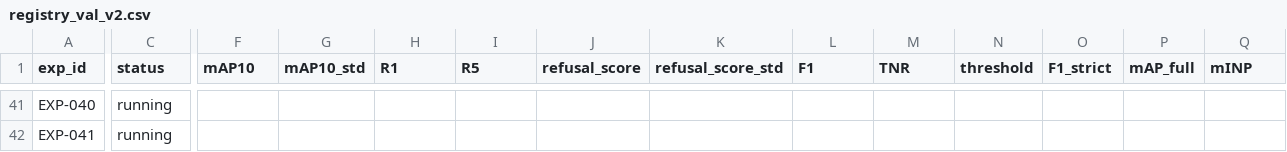
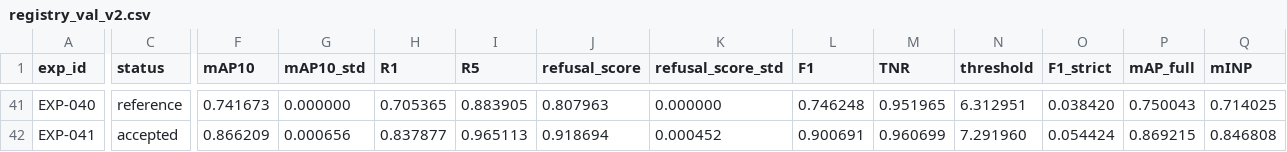
Before and after one commit to chrizantona/yslfalcon, a CSV file: experiments/registry_val_v2.csv, drawn as a sheet; only a part is shown, gaps mark what is left out; the diff covers the shown part only; the diff names each change by its address in the sheet, - before the commit and + after, or states it on an @@ line.

Commit message:
Record EXP-038…043: SigLIP 2 chain reaches 0.886 mAP@10 with its soup, VehicleID pretraining shows no gain
- EXP-040 SigLIP 2 pretraining on VERI-Wild scores 0.742 on fold 0 without our data (reference)
- EXP-041 fine-tune from it 0.866 (+0.009 over EXP-032), EXP-042 with ArcFace and imprinting 0.883 (+0.017, CI [+0.008, +0.028])
- EXP-043 soup of EXP-042 seeds 0.886, refusal score 0.914, fp16 quality unchanged, 18.7 ms / 409 FPS on H200: best candidate
- EXP-038/039 VehicleID proxy on ViT-B/16: 0.764 vs 0.767 for EXP-010, CI [-0.019, +0.011], inconclusive

```diff
--- a/experiments/registry_val_v2.csv
+++ b/experiments/registry_val_v2.csv
-C41 (status): running
+C41 (status): reference
-F41 (mAP10): (empty)
+F41 (mAP10): 0.741673
-G41 (mAP10_std): (empty)
+G41 (mAP10_std): 0.000000
-H41 (R1): (empty)
+H41 (R1): 0.705365
-I41 (R5): (empty)
+I41 (R5): 0.883905
-J41 (refusal_score): (empty)
+J41 (refusal_score): 0.807963
-K41 (refusal_score_std): (empty)
+K41 (refusal_score_std): 0.000000
-L41 (F1): (empty)
+L41 (F1): 0.746248
-M41 (TNR): (empty)
+M41 (TNR): 0.951965
-N41 (threshold): (empty)
+N41 (threshold): 6.312951
-O41 (F1_strict): (empty)
+O41 (F1_strict): 0.038420
-P41 (mAP_full): (empty)
+P41 (mAP_full): 0.750043
-Q41 (mINP): (empty)
+Q41 (mINP): 0.714025
-C42 (status): running
+C42 (status): accepted
-F42 (mAP10): (empty)
+F42 (mAP10): 0.866209
-G42 (mAP10_std): (empty)
+G42 (mAP10_std): 0.000656
-H42 (R1): (empty)
+H42 (R1): 0.837877
-I42 (R5): (empty)
+I42 (R5): 0.965113
-J42 (refusal_score): (empty)
+J42 (refusal_score): 0.918694
-K42 (refusal_score_std): (empty)
+K42 (refusal_score_std): 0.000452
-L42 (F1): (empty)
+L42 (F1): 0.900691
-M42 (TNR): (empty)
+M42 (TNR): 0.960699
-N42 (threshold): (empty)
+N42 (threshold): 7.291960
-O42 (F1_strict): (empty)
+O42 (F1_strict): 0.054424
-P42 (mAP_full): (empty)
+P42 (mAP_full): 0.869215
-Q42 (mINP): (empty)
+Q42 (mINP): 0.846808
```
Also changed, not shown: 78 edited cells elsewhere in this file, 7 other files.
